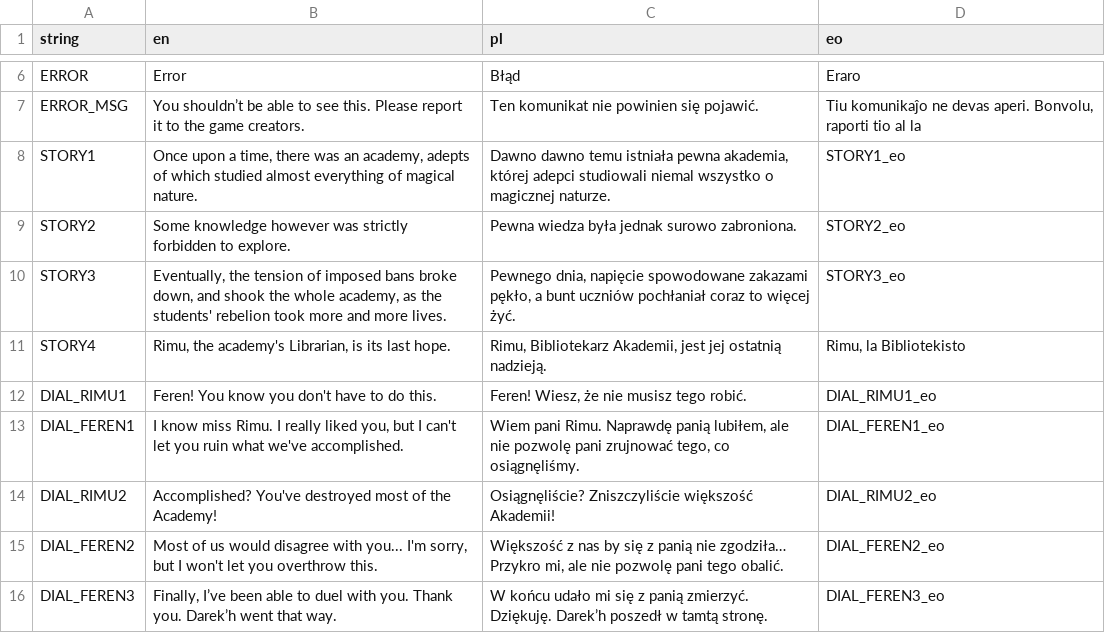
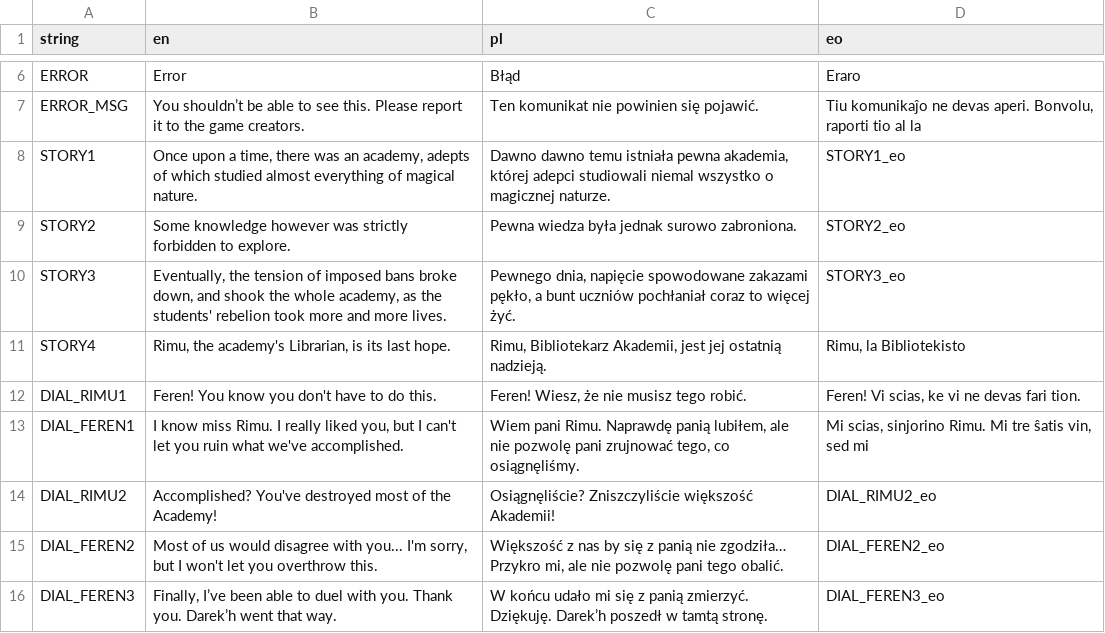
Before and after one commit to Voltinus/rimu, a CSV file: misc/translations.csv, drawn as a sheet; only a part is shown, gaps mark what is left out.

Commit message:
Added some translations and alternative character sprites

```diff
--- a/misc/translations.csv
+++ b/misc/translations.csv
@@ -11,4 +11,4 @@ STORY3;Eventually, the tension of imposed bans broke down, and shook the whole a
 STORY4;Rimu, the academy's Librarian, is its last hope.;Rimu, Bibliotekarz Akademii, jest jej ostatnią nadzieją.;Rimu, la Bibliotekisto
-DIAL_RIMU1;Feren! You know you don't have to do this.;Feren! Wiesz, że nie musisz tego robić.;DIAL_RIMU1_eo
-DIAL_FEREN1;I know miss Rimu. I really liked you, but I can't let you ruin what we've accomplished.;Wiem pani Rimu. Naprawdę panią lubiłem, ale nie pozwolę pani zrujnować tego, co osiągnęliśmy.;DIAL_FEREN1_eo
+DIAL_RIMU1;Feren! You know you don't have to do this.;Feren! Wiesz, że nie musisz tego robić.;Feren! Vi scias, ke vi ne devas fari tion.
+DIAL_FEREN1;I know miss Rimu. I really liked you, but I can't let you ruin what we've accomplished.;Wiem pani Rimu. Naprawdę panią lubiłem, ale nie pozwolę pani zrujnować tego, co osiągnęliśmy.;Mi scias, sinjorino Rimu. Mi tre ŝatis vin, sed mi
 DIAL_RIMU2;Accomplished? You've destroyed most of the Academy!;Osiągnęliście? Zniszczyliście większość Akademii!;DIAL_RIMU2_eo
```
Also changed, not shown: 38 other files.
